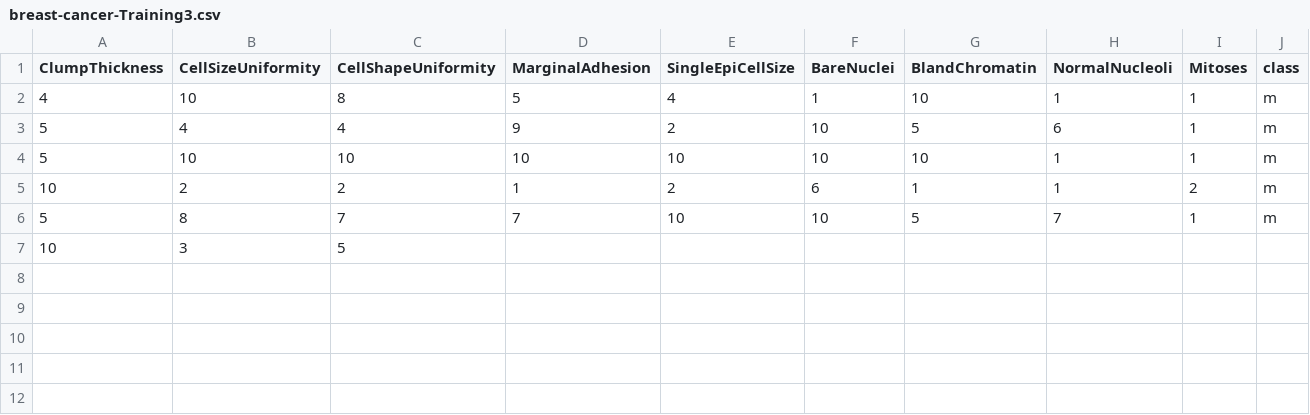
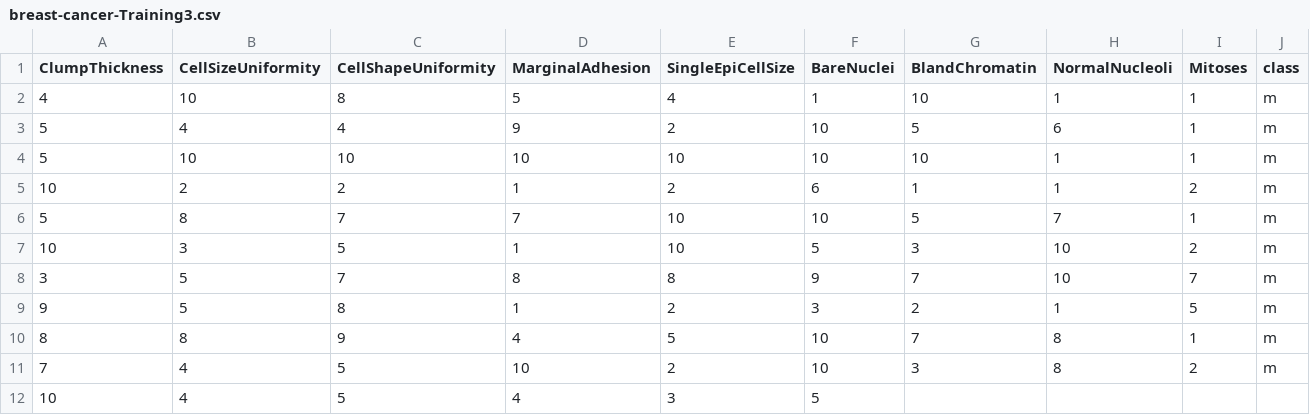
Before and after one commit to FatioSE/Kernel-PCA-DR, a CSV file: datasets/breast-cancer/breast-cancer-Training3.csv, drawn as a sheet.

Commit message:
Update bootstrap script

```diff
--- a/datasets/breast-cancer/breast-cancer-Training3.csv
+++ b/datasets/breast-cancer/breast-cancer-Training3.csv
@@ -6,2 +6,7 @@ ClumpThickness,CellSizeUniformity,CellShapeUniformity,MarginalAdhesion,SingleEpi
 5,8,7,7,10,10,5,7,1,m
-10,3,5,
+10,3,5,1,10,5,3,10,2,m
+3,5,7,8,8,9,7,10,7,m
+9,5,8,1,2,3,2,1,5,m
+8,8,9,4,5,10,7,8,1,m
+7,4,5,10,2,10,3,8,2,m
+10,4,5,4,3,5,
```
